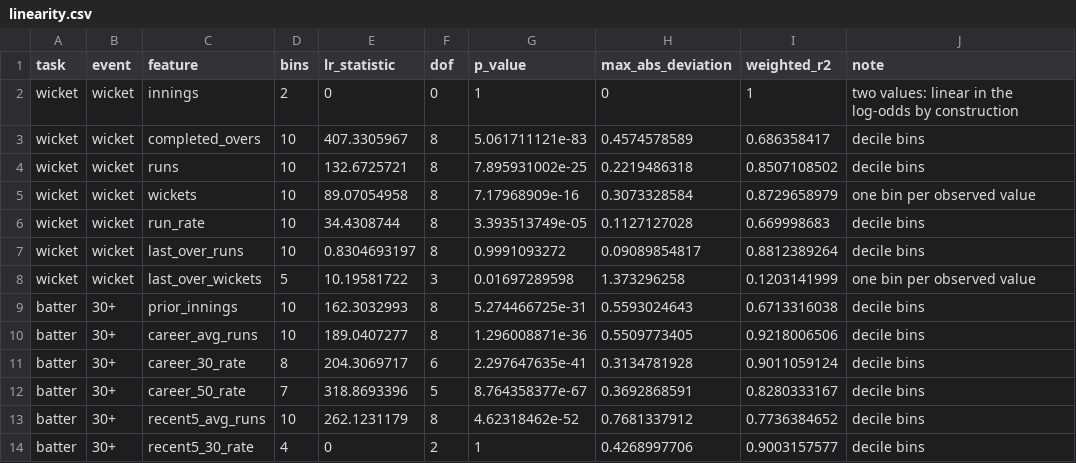
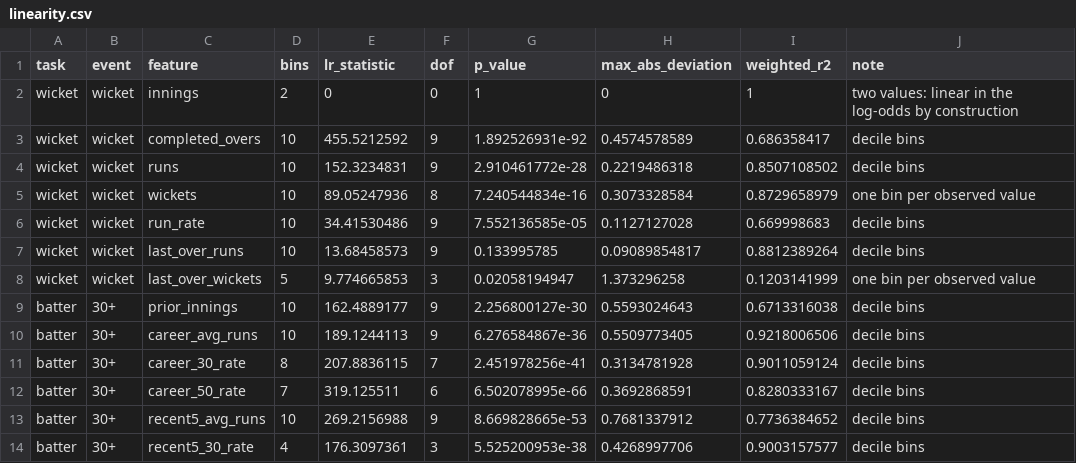
Before and after one commit to Bhagy25/IPL_Predictor, a CSV file: reports/model_benchmark/assumptions/linearity.csv, drawn as a sheet; only a part is shown; the diff covers the shown part only.

Commit message:
fix(analysis): use a nested likelihood-ratio test for log-odds linearity
The first version compared the straight-line logistic fit with a
binned-rate model. When decile bins merged on tied values (for example
recent5_30_rate, with many zeros), the binned model was no longer nested
in the line, and the statistic was clipped to zero, wrongly reporting
linearity. The test now compares the line with the same line plus one
indicator per bin, with degrees of freedom from the design ranks. All 17
batter form features and 4 of the 6 testable wicket features depart
significantly from linearity. The logistic verdicts are unchanged.

```diff
--- a/reports/model_benchmark/assumptions/linearity.csv
+++ b/reports/model_benchmark/assumptions/linearity.csv
@@ -2,13 +2,13 @@ task,event,feature,bins,lr_statistic,dof,p_value,max_abs_deviation,weighted_r2,n
 wicket,wicket,innings,2,0,0,1,0,1,two values: linear in the log-odds by construction
-wicket,wicket,completed_overs,10,407.3305967,8,5.061711121e-83,0.4574578589,0.686358417,decile bins
-wicket,wicket,runs,10,132.6725721,8,7.895931002e-25,0.2219486318,0.8507108502,decile bins
-wicket,wicket,wickets,10,89.07054958,8,7.17968909e-16,0.3073328584,0.8729658979,one bin per observed value
-wicket,wicket,run_rate,10,34.4308744,8,3.393513749e-05,0.1127127028,0.669998683,decile bins
-wicket,wicket,last_over_runs,10,0.8304693197,8,0.9991093272,0.09089854817,0.8812389264,decile bins
-wicket,wicket,last_over_wickets,5,10.19581722,3,0.01697289598,1.373296258,0.1203141999,one bin per observed value
-batter,30+,prior_innings,10,162.3032993,8,5.274466725e-31,0.5593024643,0.6713316038,decile bins
-batter,30+,career_avg_runs,10,189.0407277,8,1.296008871e-36,0.5509773405,0.9218006506,decile bins
-batter,30+,career_30_rate,8,204.3069717,6,2.297647635e-41,0.3134781928,0.9011059124,decile bins
-batter,30+,career_50_rate,7,318.8693396,5,8.764358377e-67,0.3692868591,0.8280333167,decile bins
-batter,30+,recent5_avg_runs,10,262.1231179,8,4.62318462e-52,0.7681337912,0.7736384652,decile bins
-batter,30+,recent5_30_rate,4,0,2,1,0.4268997706,0.9003157577,decile bins
+wicket,wicket,completed_overs,10,455.5212592,9,1.892526931e-92,0.4574578589,0.686358417,decile bins
+wicket,wicket,runs,10,152.3234831,9,2.910461772e-28,0.2219486318,0.8507108502,decile bins
+wicket,wicket,wickets,10,89.05247936,8,7.240544834e-16,0.3073328584,0.8729658979,one bin per observed value
+wicket,wicket,run_rate,10,34.41530486,9,7.552136585e-05,0.1127127028,0.669998683,decile bins
+wicket,wicket,last_over_runs,10,13.68458573,9,0.133995785,0.09089854817,0.8812389264,decile bins
+wicket,wicket,last_over_wickets,5,9.774665853,3,0.02058194947,1.373296258,0.1203141999,one bin per observed value
+batter,30+,prior_innings,10,162.4889177,9,2.256800127e-30,0.5593024643,0.6713316038,decile bins
+batter,30+,career_avg_runs,10,189.1244113,9,6.276584867e-36,0.5509773405,0.9218006506,decile bins
+batter,30+,career_30_rate,8,207.8836115,7,2.451978256e-41,0.3134781928,0.9011059124,decile bins
+batter,30+,career_50_rate,7,319.125511,6,6.502078995e-66,0.3692868591,0.8280333167,decile bins
+batter,30+,recent5_avg_runs,10,269.2156988,9,8.669828665e-53,0.7681337912,0.7736384652,decile bins
+batter,30+,recent5_30_rate,4,176.3097361,3,5.525200953e-38,0.4268997706,0.9003157577,decile bins
```
Also changed, not shown: 33 edited cells elsewhere in this file, 2 other files.
